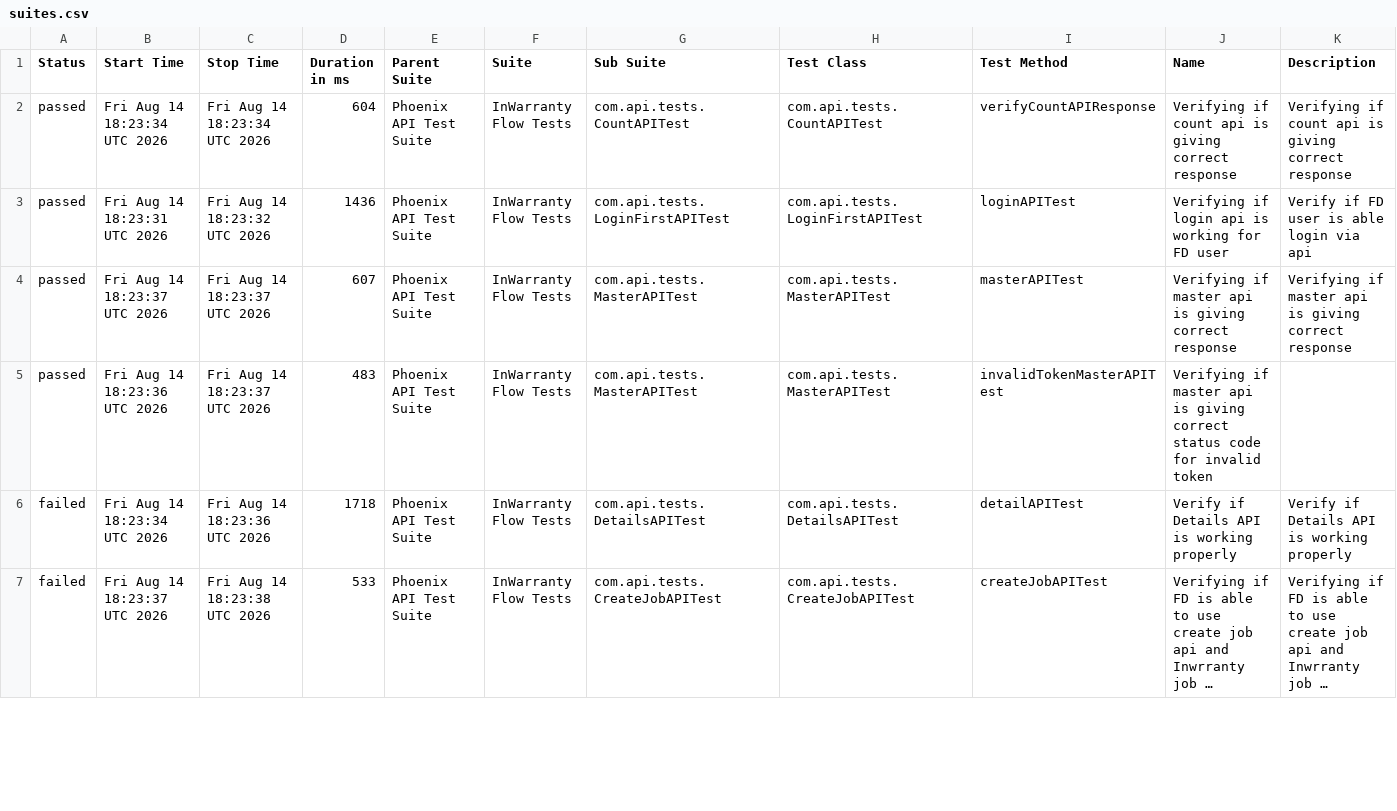
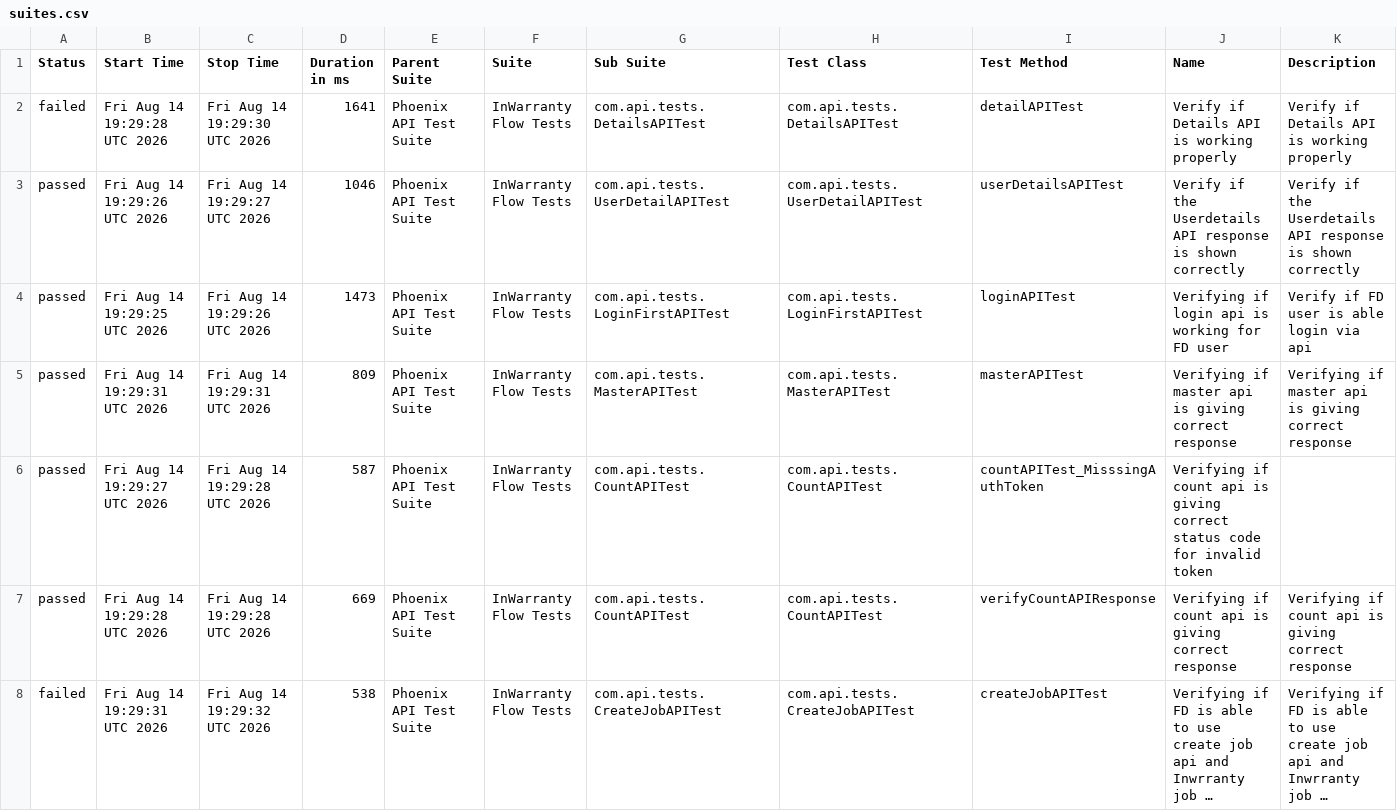
Before and after one commit to taarun96/APIAutomationFrameWork, a CSV file: data/suites.csv, drawn as a sheet; only a part is shown; long unchanged cells end in …; removed rows and columns are numbered as before the commit, all else as after; the diff covers the shown part only; the diff names each change by its address in the sheet, - before the commit and + after, or states it on an @@ line.

```diff
--- a/data/suites.csv
+++ b/data/suites.csv
+row 2: failed | Fri Aug 14 19:29:28 UTC 2026 | Fri Aug 14 19:29:30 UTC 2026 | 1641 | Phoenix API Test Suite | InWarranty Flow Tests | com.api.tests.DetailsAPITest | com.api.tests.DetailsAPITest | detailAPITest | Verify if Details API is working properly | Verify if Details API is working properly
-B3 (Start Time): Fri Aug 14 18:23:34 UTC 2026
+B3 (Start Time): Fri Aug 14 19:29:26 UTC 2026
-C3 (Stop Time): Fri Aug 14 18:23:34 UTC 2026
+C3 (Stop Time): Fri Aug 14 19:29:27 UTC 2026
-D3 (Duration in ms): 604
+D3 (Duration in ms): 1046
-G3 (Sub Suite): com.api.tests.CountAPITest
+G3 (Sub Suite): com.api.tests.UserDetailAPITest
-H3 (Test Class): com.api.tests.CountAPITest
+H3 (Test Class): com.api.tests.UserDetailAPITest
-I3 (Test Method): verifyCountAPIResponse
+I3 (Test Method): userDetailsAPITest
-J3 (Name): Verifying if count api is giving correct response
+J3 (Name): Verify if the Userdetails API response is shown correctly
-K3 (Description): Verifying if count api is giving correct response
+K3 (Description): Verify if the Userdetails API response is shown correctly
-B4 (Start Time): Fri Aug 14 18:23:31 UTC 2026
+B4 (Start Time): Fri Aug 14 19:29:25 UTC 2026
-C4 (Stop Time): Fri Aug 14 18:23:32 UTC 2026
+C4 (Stop Time): Fri Aug 14 19:29:26 UTC 2026
-D4 (Duration in ms): 1436
+D4 (Duration in ms): 1473
-B5 (Start Time): Fri Aug 14 18:23:37 UTC 2026
+B5 (Start Time): Fri Aug 14 19:29:31 UTC 2026
-C5 (Stop Time): Fri Aug 14 18:23:37 UTC 2026
+C5 (Stop Time): Fri Aug 14 19:29:31 UTC 2026
-D5 (Duration in ms): 607
+D5 (Duration in ms): 809
-B6 (Start Time): Fri Aug 14 18:23:36 UTC 2026
+B6 (Start Time): Fri Aug 14 19:29:27 UTC 2026
-C6 (Stop Time): Fri Aug 14 18:23:37 UTC 2026
+C6 (Stop Time): Fri Aug 14 19:29:28 UTC 2026
-D6 (Duration in ms): 483
+D6 (Duration in ms): 587
-G6 (Sub Suite): com.api.tests.MasterAPITest
+G6 (Sub Suite): com.api.tests.CountAPITest
-H6 (Test Class): com.api.tests.MasterAPITest
+H6 (Test Class): com.api.tests.CountAPITest
-I6 (Test Method): invalidTokenMasterAPITest
+I6 (Test Method): countAPITest_MisssingAuthToken
-J6 (Name): Verifying if master api is…
+J6 (Name): Verifying if count api is…
-row 6: failed | Fri Aug 14 18:23:34 UTC 2026 | Fri Aug 14 18:23:36 UTC 2026 | 1718 | Phoenix API Test Suite | InWarranty Flow Tests | com.api.tests.DetailsAPITest | com.api.tests.DetailsAPITest | detailAPITest | Verify if Details API is working properly | Verify if Details API is working properly
+row 7: passed | Fri Aug 14 19:29:28 UTC 2026 | Fri Aug 14 19:29:28 UTC 2026 | 669 | Phoenix API Test Suite | InWarranty Flow Tests | com.api.tests.CountAPITest | com.api.tests.CountAPITest | verifyCountAPIResponse | Verifying if count api is giving correct response | Verifying if count api is giving correct response
-B8 (Start Time): Fri Aug 14 18:23:37 UTC 2026
+B8 (Start Time): Fri Aug 14 19:29:31 UTC 2026
-C8 (Stop Time): Fri Aug 14 18:23:38 UTC 2026
+C8 (Stop Time): Fri Aug 14 19:29:32 UTC 2026
-D8 (Duration in ms): 533
+D8 (Duration in ms): 538
```
Also changed, not shown: 1 removed row and 7 edited cells elsewhere in this file, data/behaviors.csv, 55 other files.
